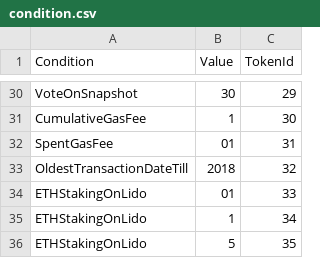
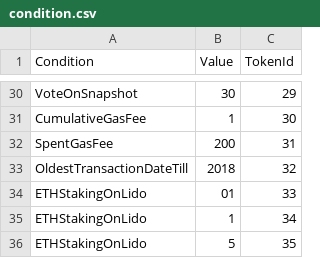
Before and after one commit to ZaK3939/test-philand, a CSV file: tasks/scripts/csv/condition.csv, drawn as a sheet; only a part is shown, gaps mark what is left out.

```diff
--- a/tasks/scripts/csv/condition.csv
+++ b/tasks/scripts/csv/condition.csv
@@ -31,3 +31,3 @@ VoteOnSnapshot,30,29
 CumulativeGasFee,1,30
-SpentGasFee,01,31
+SpentGasFee,200,31
 OldestTransactionDateTill,2018,32
```
Also changed, not shown: 33 other files.
